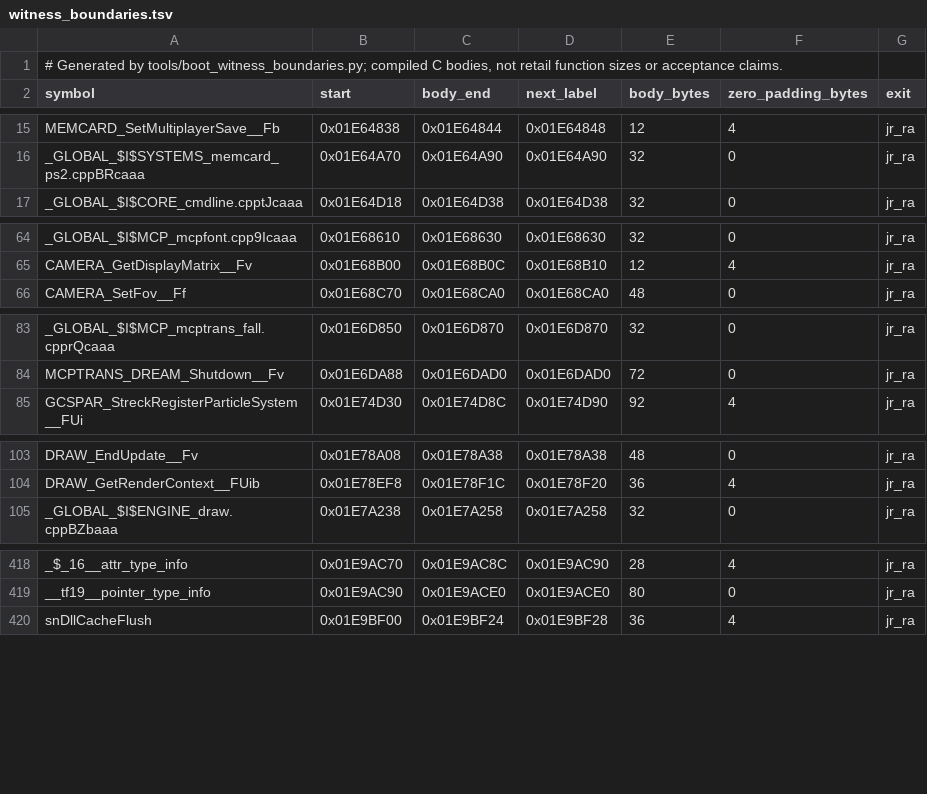
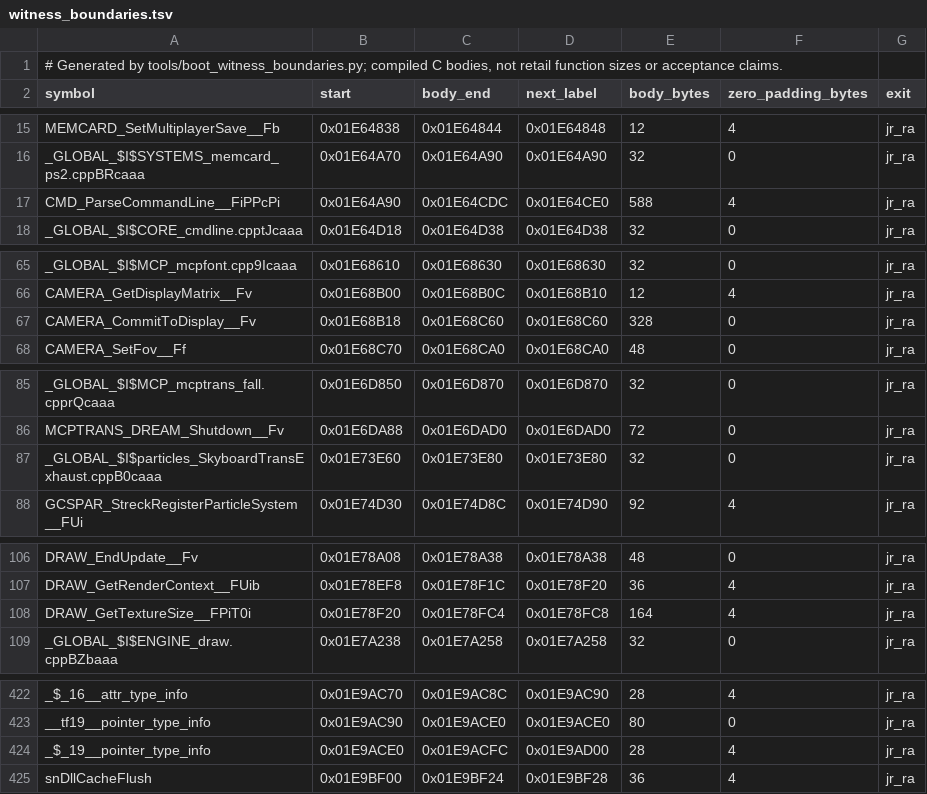
Before and after one commit to OpenRAC/rac5-sm-decomp, a TSV file: config/boot/witness_boundaries.tsv, drawn as a sheet; only a part is shown, gaps mark what is left out; the diff covers the shown part only; the diff names each change by its address in the sheet, - before the commit and + after, or states it on an @@ line.

```diff
--- a/config/boot/witness_boundaries.tsv
+++ b/config/boot/witness_boundaries.tsv
+row 17: CMD_ParseCommandLine__FiPPcPi | 0x01E64A90 | 0x01E64CDC | 0x01E64CE0 | 588 | 4 | jr_ra
+row 67: CAMERA_CommitToDisplay__Fv | 0x01E68B18 | 0x01E68C60 | 0x01E68C60 | 328 | 0 | jr_ra
+row 87: _GLOBAL_$I$particles_SkyboardTransExhaust.cppB0caaa | 0x01E73E60 | 0x01E73E80 | 0x01E73E80 | 32 | 0 | jr_ra
+row 108: DRAW_GetTextureSize__FPiT0i | 0x01E78F20 | 0x01E78FC4 | 0x01E78FC8 | 164 | 4 | jr_ra
+row 424: _$_19__pointer_type_info | 0x01E9ACE0 | 0x01E9ACFC | 0x01E9AD00 | 28 | 4 | jr_ra
```
Also changed, not shown: 11 added rows elsewhere in this file, 25 other files.
